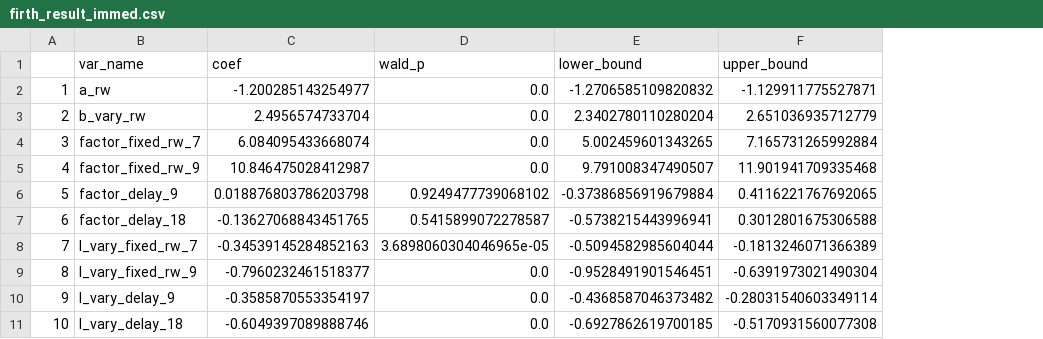
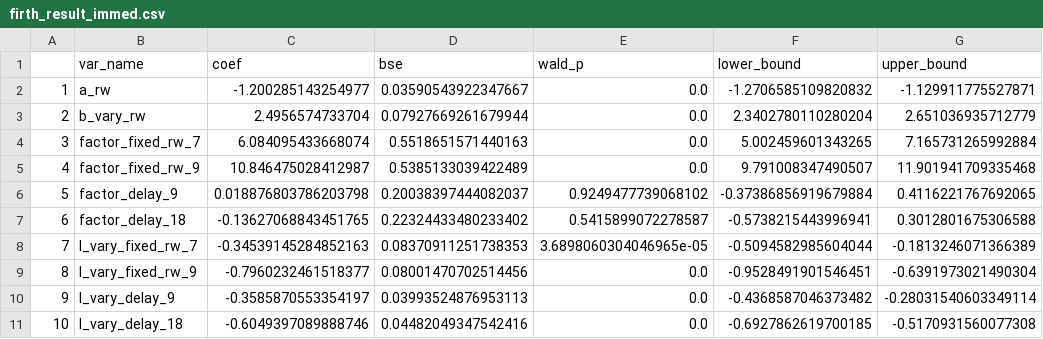
Before and after one commit to zarkwang/attention_discount_project, a CSV file: experiment_1/firth_result_immed.csv, drawn as a sheet; the diff names each change by its address in the sheet, - before the commit and + after, or states it on an @@ line.

Commit message:
figures and tables

```diff
--- a/experiment_1/firth_result_immed.csv
+++ b/experiment_1/firth_result_immed.csv
+column D (bse), rows 2-11: 0.03590543922347667 | 0.07927669261679944 | 0.5518651571440163 | 0.5385133039422489 | 0.20038397444082037 | 0.22324433480233402 | 0.08370911251738353 | 0.08001470702514456 | 0.03993524876953113 | 0.04482049347542416
```
Also changed, not shown: experiment_1/firth_result_delayed.csv, 14 other files.
